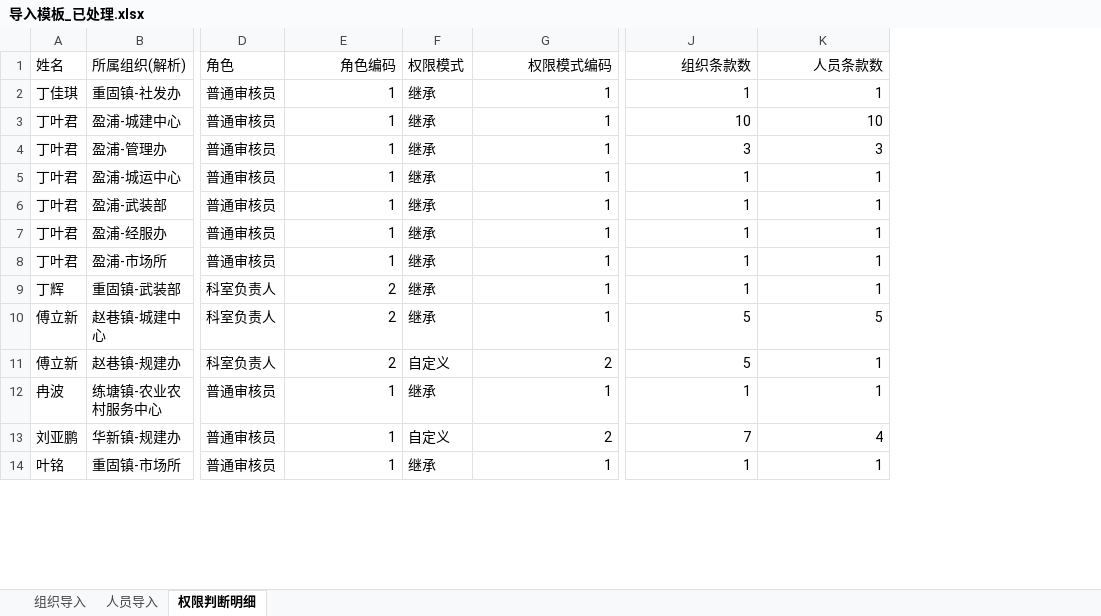
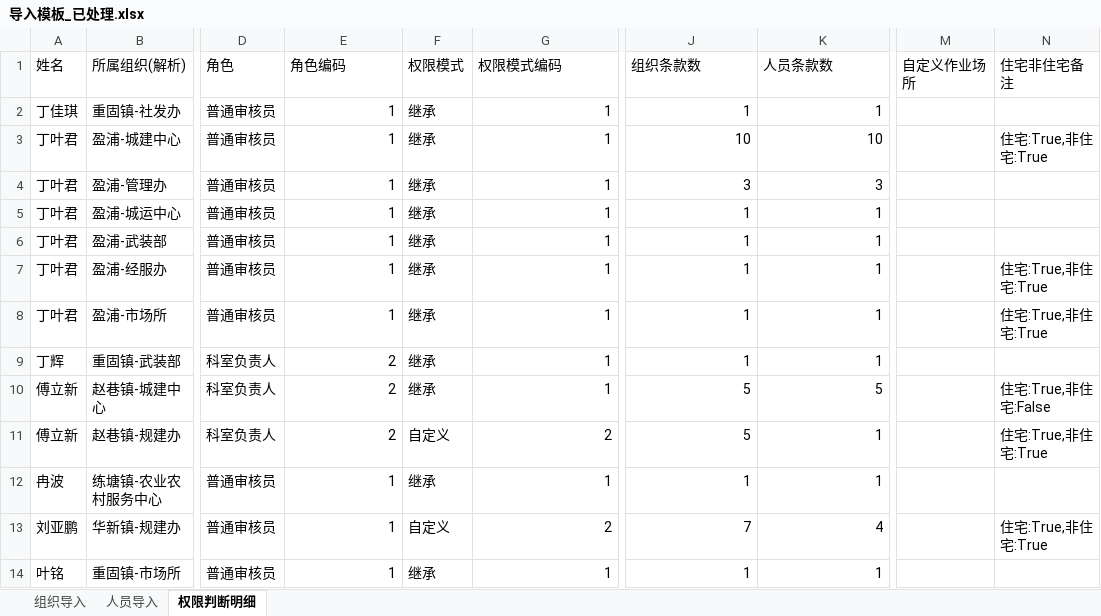
Before and after one commit to zhudan930612/xiaosan, an Excel workbook: 06_附件资料/导入模板_已处理.xlsx, sheet 权限判断明细, drawn as a sheet; only a part is shown, gaps mark what is left out; values as stored, in another font and other column widths than the file's, no borders; the diff names each change by its address in the sheet, - before the commit and + after, or states it on an @@ line.

```diff
--- a/06_附件资料/导入模板_已处理.xlsx (sheet 权限判断明细)
+++ b/06_附件资料/导入模板_已处理.xlsx (sheet 权限判断明细)
+column M (自定义作业场所), empty
+column N (住宅非住宅备注), rows 3-13: 住宅:True,非住宅:True |  |  |  | 住宅:True,非住宅:True | 住宅:True,非住宅:True |  | 住宅:True,非住宅:False | 住宅:True,非住宅:True |  | 住宅:True,非住宅:True
-E1 alignment: right
+E1 alignment: left
-G1 alignment: right
+G1 alignment: left
-J1:K1 alignment: right
+J1:K1 alignment: left
```
Also changed, not shown: sheet 组织导入, sheet 人员导入, 7 other files.
